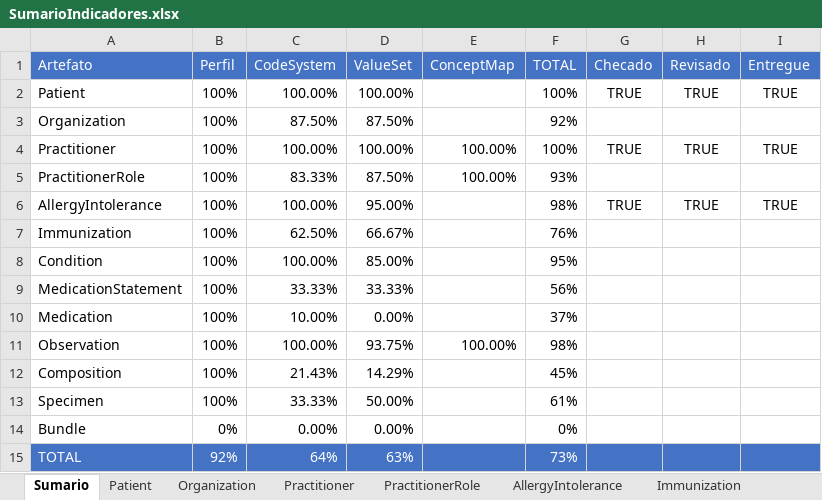
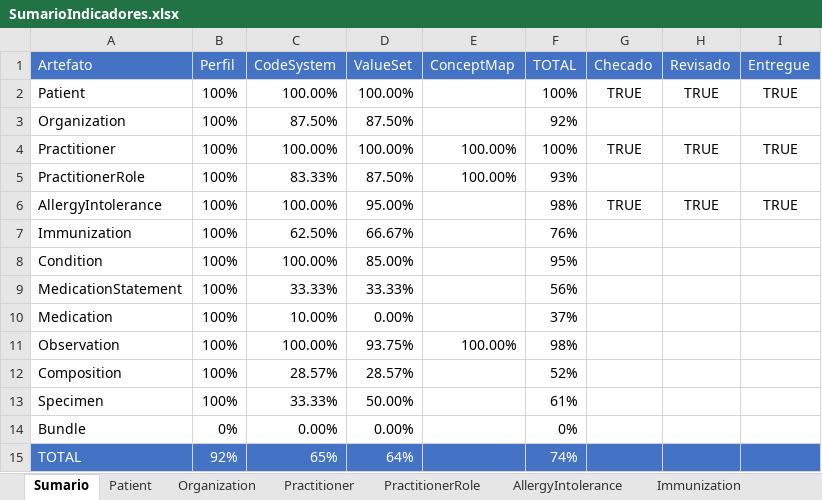
Before and after one commit to moaassis/https-git-codecommit.sa-east-1.amazonaws.com-v1-repos-ips-brasil-documentos, an Excel workbook: Gestão do Projeto/Indicadores/SumarioIndicadores.xlsx, sheet Sumario, drawn as a sheet; values as stored, in another font and other column widths than the file's, no borders; charts and pictures not drawn; the diff names each change by its address in the sheet, - before the commit and + after, or states it on an @@ line.

Commit message:
Update SumarioIndicadores.xlsx

```diff
--- a/Gestão do Projeto/Indicadores/SumarioIndicadores.xlsx (sheet Sumario)
+++ b/Gestão do Projeto/Indicadores/SumarioIndicadores.xlsx (sheet Sumario)
-C12 (CodeSystem): 21.43%
+C12 (CodeSystem): 28.57%
-D12 (ValueSet): 14.29%
+D12 (ValueSet): 28.57%
-F12 (TOTAL): 45%
+F12 (TOTAL): 52%
-C15 (CodeSystem): 64%
+C15 (CodeSystem): 65%
-D15 (ValueSet): 63%
+D15 (ValueSet): 64%
-F15 (TOTAL): 73%
+F15 (TOTAL): 74%
```
Also changed, not shown: sheet Composition, sheet PractitionerRole.
